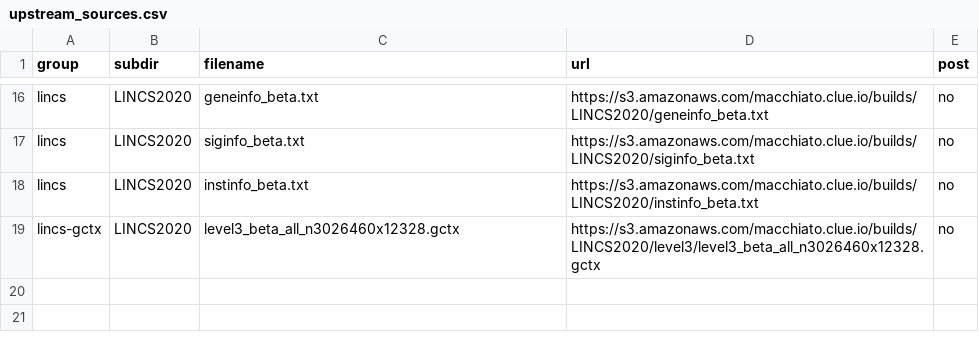
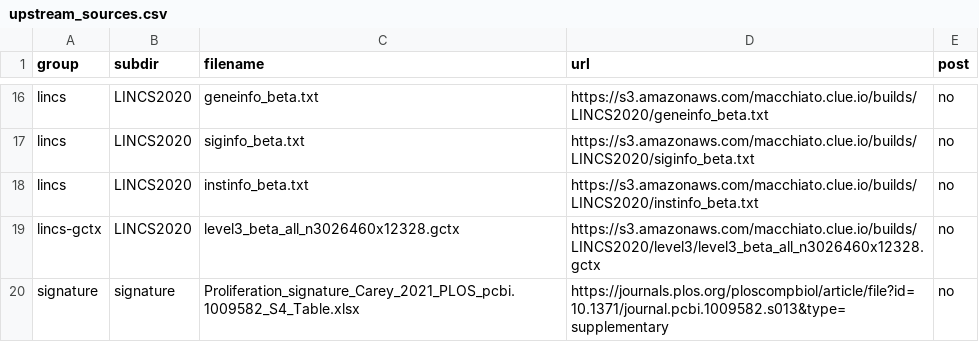
Before and after one commit to Arcadi2020/RNA_thermodynamics_paper, a CSV file: upstream_sources.csv, drawn as a sheet; only a part is shown, gaps mark what is left out.

```diff
--- a/upstream_sources.csv
+++ b/upstream_sources.csv
@@ -19 +19,2 @@ lincs,LINCS2020,instinfo_beta.txt,https://s3.amazonaws.com/macchiato.clue.io/bui
 lincs-gctx,LINCS2020,level3_beta_all_n3026460x12328.gctx,https://s3.amazonaws.com/macchiato.clue.io/builds/LINCS2020/level3/level3_beta_all_n3026460x12328.gctx,no
+signature,signature,Proliferation_signature_Carey_2021_PLOS_pcbi.1009582_S4_Table.xlsx,https://journals.plos.org/ploscompbiol/article/file?id=10.1371/journal.pcbi.1009582.s013&type=supplementary,no
```
Also changed, not shown: 1 other file.
